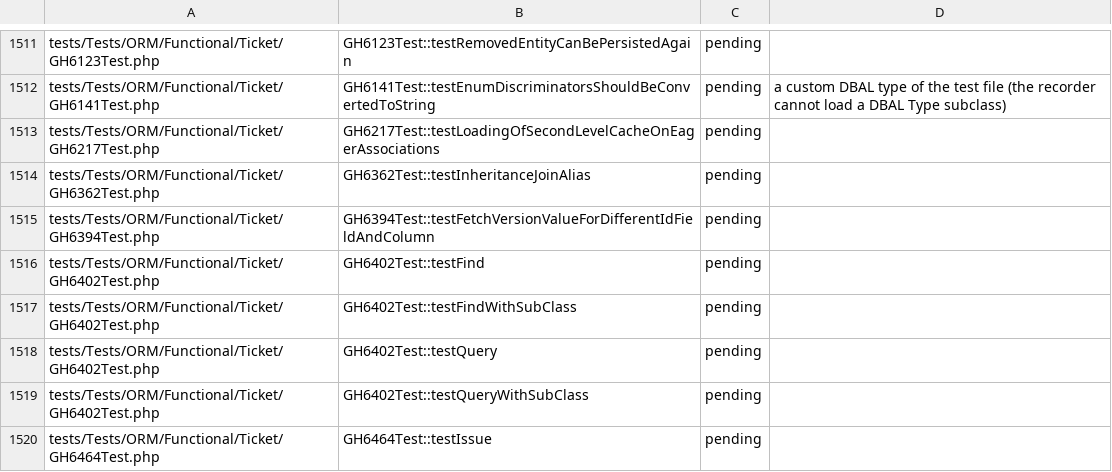
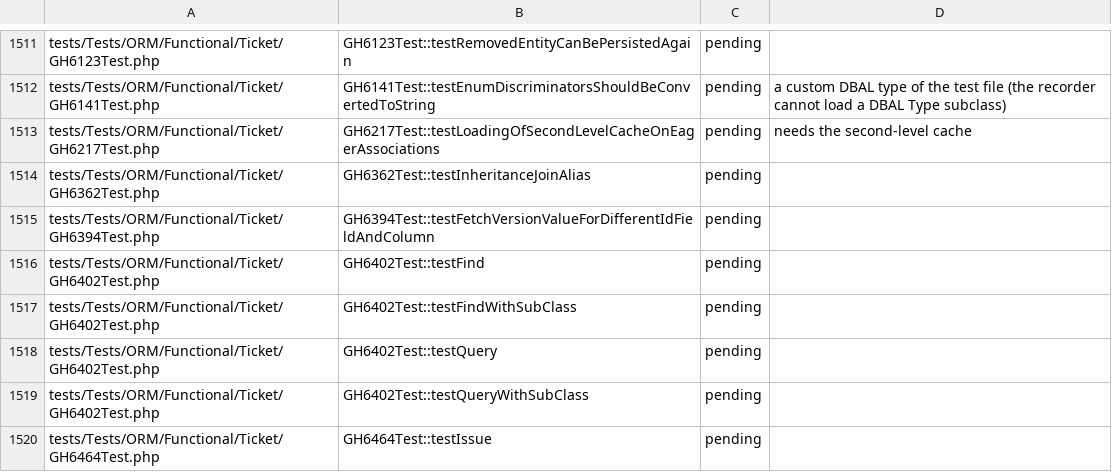
Before and after one commit to D-Nations/php2rust-doctrine-orm, a TSV file: parity/doctrine/orm.tsv, drawn as a sheet; only a part is shown, gaps mark what is left out.

```diff
--- a/parity/doctrine/orm.tsv
+++ b/parity/doctrine/orm.tsv
@@ -1512,3 +1512,3 @@ tests/Tests/ORM/Functional/Ticket/GH6123Test.php	GH6123Test::testRemovedEntityCa
 tests/Tests/ORM/Functional/Ticket/GH6141Test.php	GH6141Test::testEnumDiscriminatorsShouldBeConvertedToString	pending	a custom DBAL type of the test file (the recorder cannot load a DBAL Type subclass)
-tests/Tests/ORM/Functional/Ticket/GH6217Test.php	GH6217Test::testLoadingOfSecondLevelCacheOnEagerAssociations	pending	
+tests/Tests/ORM/Functional/Ticket/GH6217Test.php	GH6217Test::testLoadingOfSecondLevelCacheOnEagerAssociations	pending	needs the second-level cache
 tests/Tests/ORM/Functional/Ticket/GH6362Test.php	GH6362Test::testInheritanceJoinAlias	pending	
```
